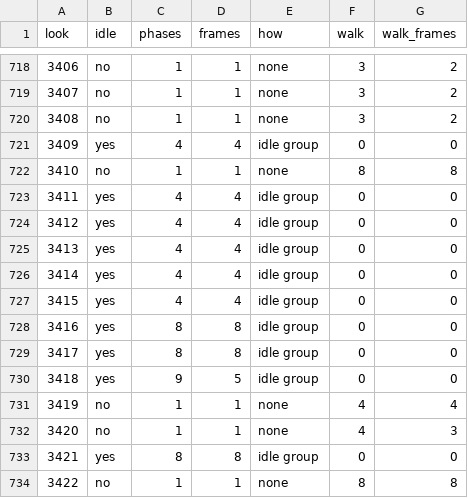
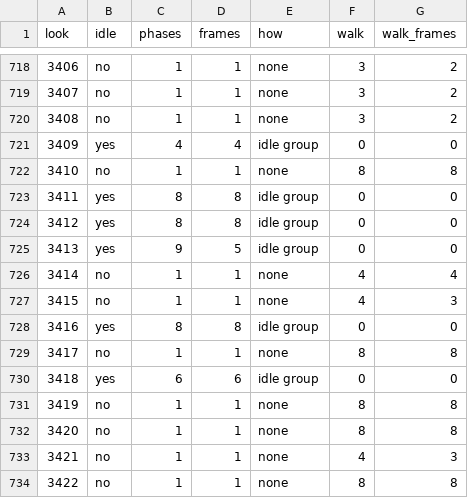
Before and after one commit to lucas1089/cinders-of-chaos, a CSV file: server/data/monster/look_idle.csv, drawn as a sheet; only a part is shown, gaps mark what is left out; the diff covers the shown part only.

```diff
--- a/server/data/monster/look_idle.csv
+++ b/server/data/monster/look_idle.csv
@@ -722,13 +722,13 @@ look,idle,phases,frames,how,walk,walk_frames
 3410,no,1,1,none,8,8
-3411,yes,4,4,idle group,0,0
-3412,yes,4,4,idle group,0,0
-3413,yes,4,4,idle group,0,0
-3414,yes,4,4,idle group,0,0
-3415,yes,4,4,idle group,0,0
+3411,yes,8,8,idle group,0,0
+3412,yes,8,8,idle group,0,0
+3413,yes,9,5,idle group,0,0
+3414,no,1,1,none,4,4
+3415,no,1,1,none,4,3
 3416,yes,8,8,idle group,0,0
-3417,yes,8,8,idle group,0,0
-3418,yes,9,5,idle group,0,0
-3419,no,1,1,none,4,4
-3420,no,1,1,none,4,3
-3421,yes,8,8,idle group,0,0
+3417,no,1,1,none,8,8
+3418,yes,6,6,idle group,0,0
+3419,no,1,1,none,8,8
+3420,no,1,1,none,8,8
+3421,no,1,1,none,4,3
 3422,no,1,1,none,8,8
```
Also changed, not shown: 5 removed rows and 33 edited cells elsewhere in this file, client/tools/sprites/art_import/donor_outfits.csv, client/tools/sprites/monster_looks/picks.csv, 26 other files.
